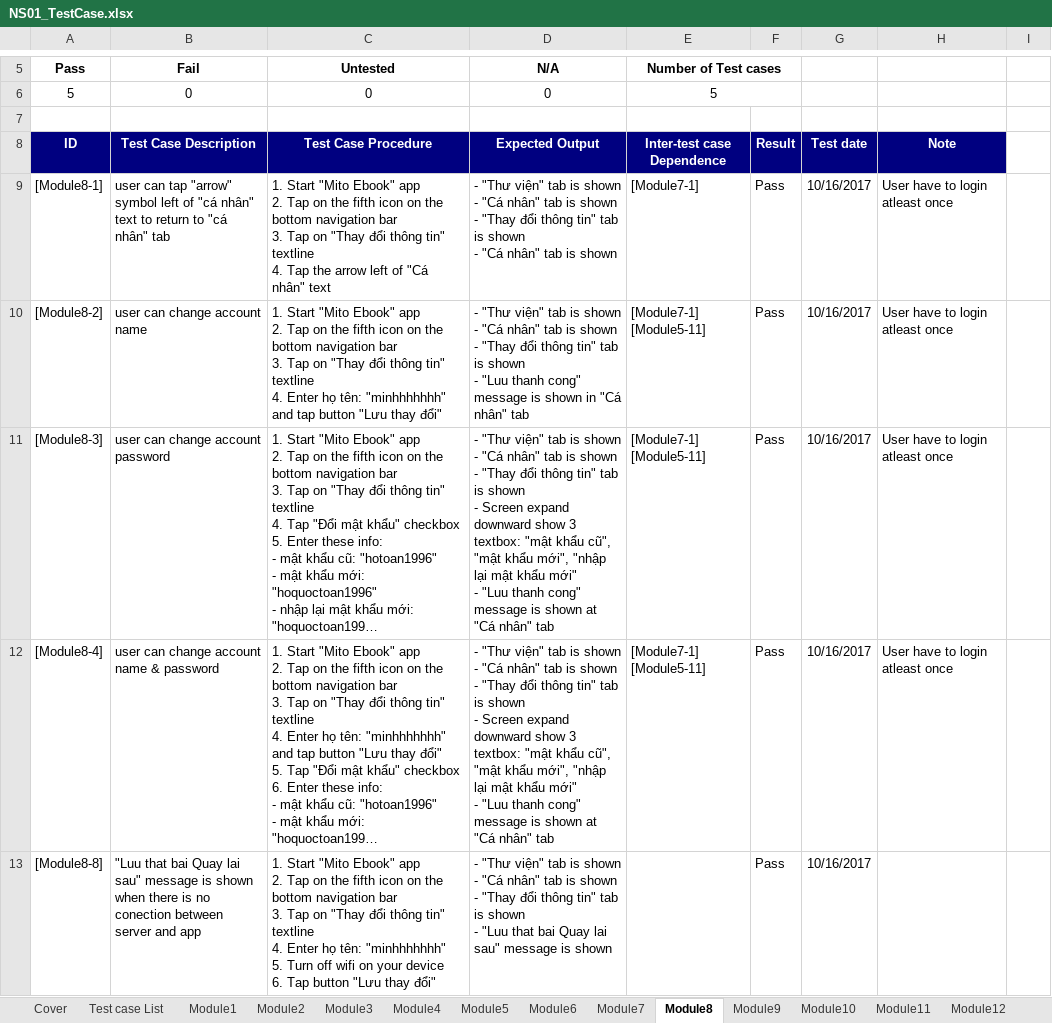
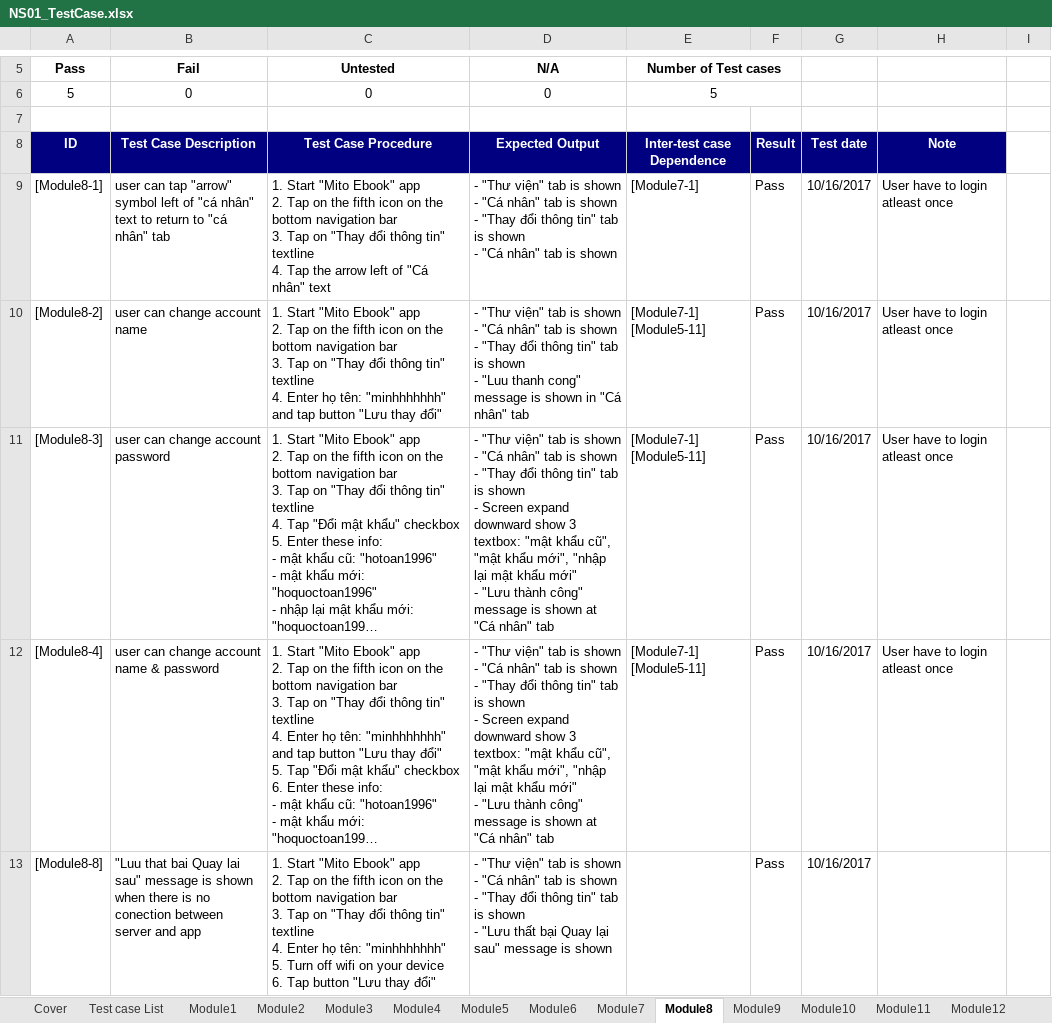
Before and after one commit to vuhoangminh199/QLNS, an Excel workbook: Report/NS01_TestCase.xlsx, sheet Module8, drawn as a sheet; only a part is shown, gaps mark what is left out; long unchanged cells end in …; values as stored, in another font and other column widths than the file's, no borders; ↵ is a line break in a cell; the diff names each change by its address in the sheet, - before the commit and + after, or states it on an @@ line.

```diff
--- a/Report/NS01_TestCase.xlsx (sheet Module8)
+++ b/Report/NS01_TestCase.xlsx (sheet Module8)
-D11:D12 (N/A): …mới" ↵ - "Luu thanh cong" message is…
+D11:D12 (N/A): …mới" ↵ - "Lưu thành công" message is…
-D13 (N/A): …shown ↵ - "Luu that bai Quay lai sau" message…
+D13 (N/A): …shown ↵ - "Lưu thất bại Quay lại sau" message…
```
Also changed, not shown: sheet Module5, sheet Module7, 1 other file.
